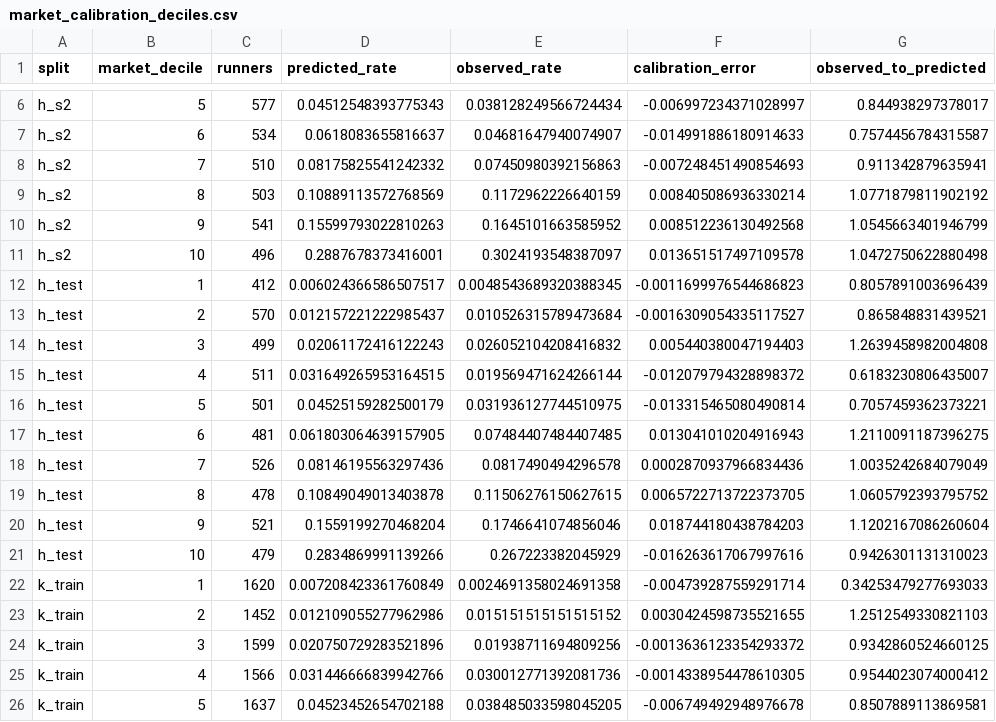
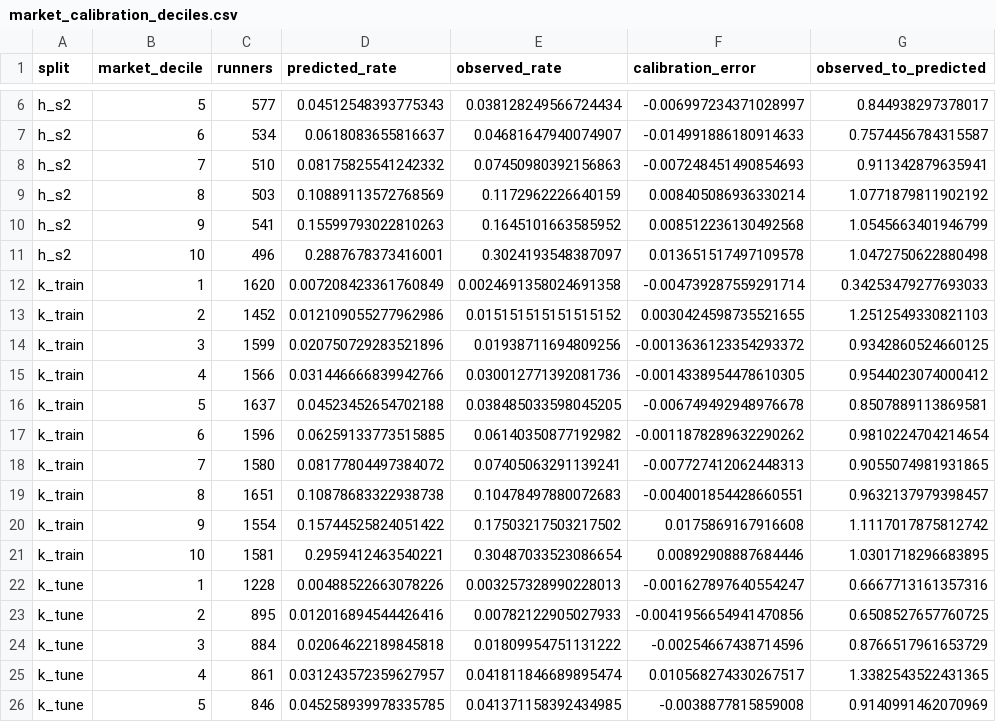
Before and after one commit to Fahim519-ui/HKJC-Racing, a CSV file: artifacts/market_diagnostics/market_calibration_deciles.csv, drawn as a sheet; only a part is shown, gaps mark what is left out; the shorter side is filled out with more unchanged rows; the diff names each change by its address in the sheet, - before the commit and + after, or states it on an @@ line.

```diff
--- a/artifacts/market_diagnostics/market_calibration_deciles.csv
+++ b/artifacts/market_diagnostics/market_calibration_deciles.csv
-row 12: h_test | 1 | 412 | 0.006024366586507517 | 0.0048543689320388345 | -0.0011699976544686823 | 0.8057891003696439
-row 13: h_test | 2 | 570 | 0.012157221222985437 | 0.010526315789473684 | -0.0016309054335117527 | 0.865848831439521
-row 14: h_test | 3 | 499 | 0.02061172416122243 | 0.026052104208416832 | 0.005440380047194403 | 1.2639458982004808
-row 15: h_test | 4 | 511 | 0.031649265953164515 | 0.019569471624266144 | -0.012079794328898372 | 0.6183230806435007
-row 16: h_test | 5 | 501 | 0.04525159282500179 | 0.031936127744510975 | -0.013315465080490814 | 0.7057459362373221
-row 17: h_test | 6 | 481 | 0.061803064639157905 | 0.07484407484407485 | 0.013041010204916943 | 1.2110091187396275
-row 18: h_test | 7 | 526 | 0.08146195563297436 | 0.0817490494296578 | 0.0002870937966834436 | 1.0035242684079049
-row 19: h_test | 8 | 478 | 0.10849049013403878 | 0.11506276150627615 | 0.0065722713722373705 | 1.0605792393795752
-row 20: h_test | 9 | 521 | 0.1559199270468204 | 0.1746641074856046 | 0.018744180438784203 | 1.1202167086260604
-row 21: h_test | 10 | 479 | 0.2834869991139266 | 0.267223382045929 | -0.016263617067997616 | 0.9426301131310023
```
Also changed, not shown: artifacts/jtp_experiment/lightgbm/metrics.csv, artifacts/lightgbm_independent_probability/metrics.csv, 9 other files.
